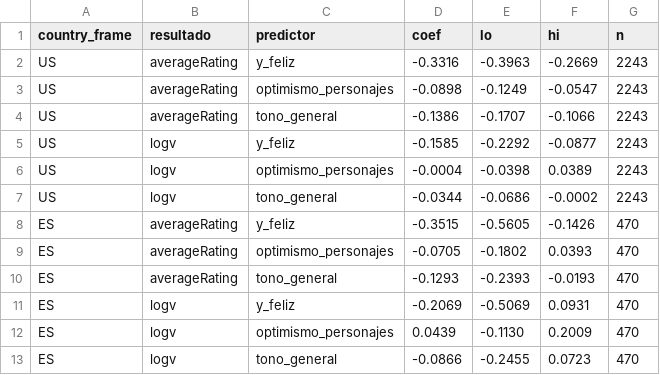
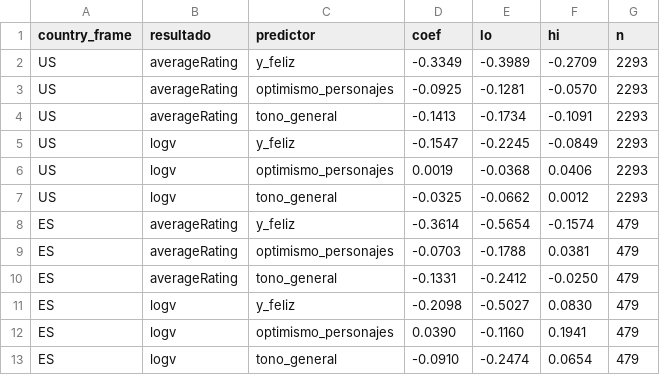
Before and after one commit to victoriano/happyend, a CSV file: reports/tables/v2/imdb_modelos.csv, drawn as a sheet.

```diff
--- a/reports/tables/v2/imdb_modelos.csv
+++ b/reports/tables/v2/imdb_modelos.csv
@@ -1,13 +1,13 @@
 country_frame,resultado,predictor,coef,lo,hi,n
-US,averageRating,y_feliz,-0.3316,-0.3963,-0.2669,2243
-US,averageRating,optimismo_personajes,-0.0898,-0.1249,-0.0547,2243
-US,averageRating,tono_general,-0.1386,-0.1707,-0.1066,2243
-US,logv,y_feliz,-0.1585,-0.2292,-0.0877,2243
-US,logv,optimismo_personajes,-0.0004,-0.0398,0.0389,2243
-US,logv,tono_general,-0.0344,-0.0686,-0.0002,2243
-ES,averageRating,y_feliz,-0.3515,-0.5605,-0.1426,470
-ES,averageRating,optimismo_personajes,-0.0705,-0.1802,0.0393,470
-ES,averageRating,tono_general,-0.1293,-0.2393,-0.0193,470
-ES,logv,y_feliz,-0.2069,-0.5069,0.0931,470
-ES,logv,optimismo_personajes,0.0439,-0.1130,0.2009,470
-ES,logv,tono_general,-0.0866,-0.2455,0.0723,470
+US,averageRating,y_feliz,-0.3349,-0.3989,-0.2709,2293
+US,averageRating,optimismo_personajes,-0.0925,-0.1281,-0.0570,2293
+US,averageRating,tono_general,-0.1413,-0.1734,-0.1091,2293
+US,logv,y_feliz,-0.1547,-0.2245,-0.0849,2293
+US,logv,optimismo_personajes,0.0019,-0.0368,0.0406,2293
+US,logv,tono_general,-0.0325,-0.0662,0.0012,2293
+ES,averageRating,y_feliz,-0.3614,-0.5654,-0.1574,479
+ES,averageRating,optimismo_personajes,-0.0703,-0.1788,0.0381,479
+ES,averageRating,tono_general,-0.1331,-0.2412,-0.0250,479
+ES,logv,y_feliz,-0.2098,-0.5027,0.0830,479
+ES,logv,optimismo_personajes,0.0390,-0.1160,0.1941,479
+ES,logv,tono_general,-0.0910,-0.2474,0.0654,479
```
Also changed, not shown: reports/tables/v2/ajustados.csv, reports/tables/v2/contrastes.csv, 40 other files.
